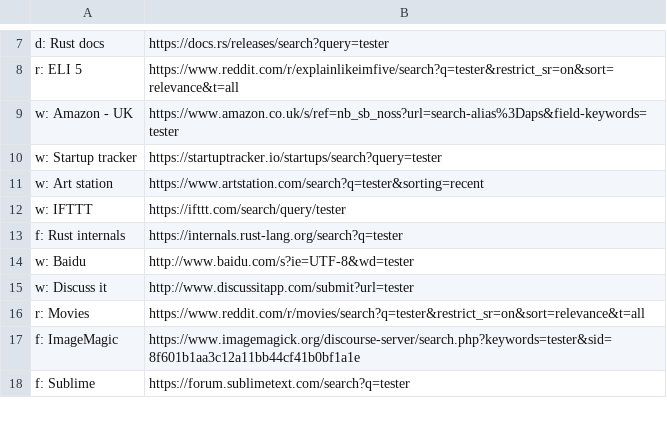
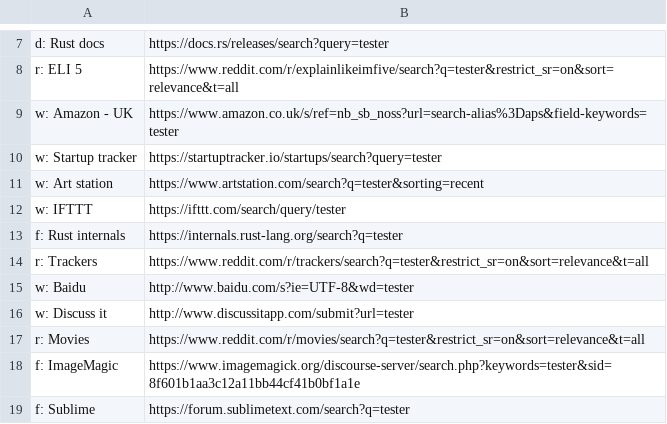
Before and after one commit to nikitavoloboev/alfred-web-searches, a CSV file: workflow/websites.csv, drawn as a sheet; only a part is shown, gaps mark what is left out.

Commit message:
Add website

```diff
--- a/workflow/websites.csv
+++ b/workflow/websites.csv
@@ -13,2 +13,3 @@ w: IFTTT,https://ifttt.com/search/query/tester
 f: Rust internals,https://internals.rust-lang.org/search?q=tester
+r: Trackers,https://www.reddit.com/r/trackers/search?q=tester&restrict_sr=on&sort=relevance&t=all
 w: Baidu,http://www.baidu.com/s?ie=UTF-8&wd=tester
```
